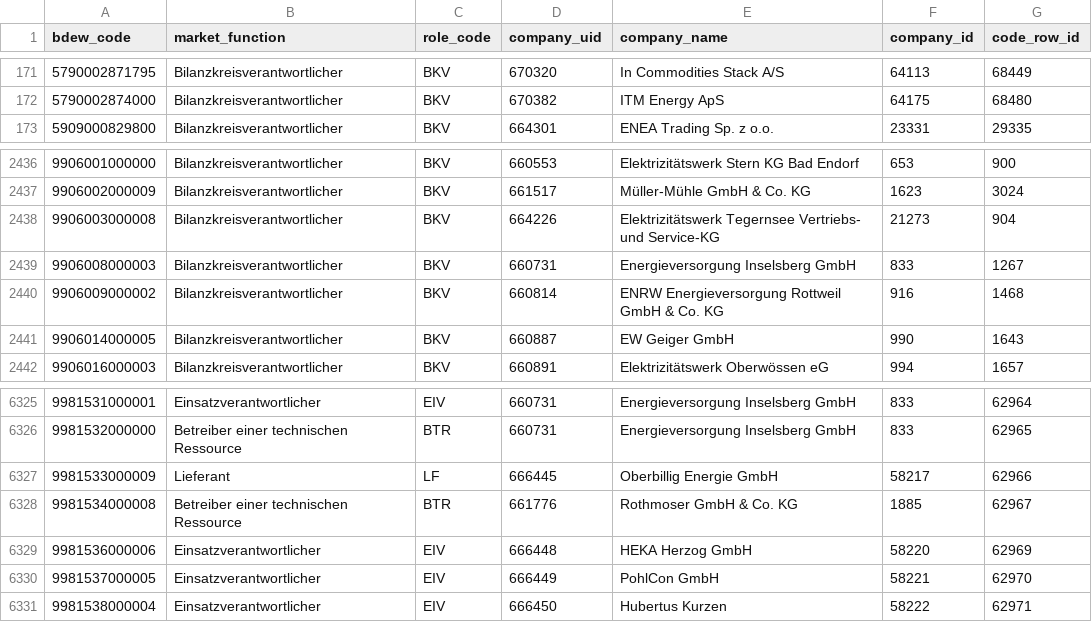
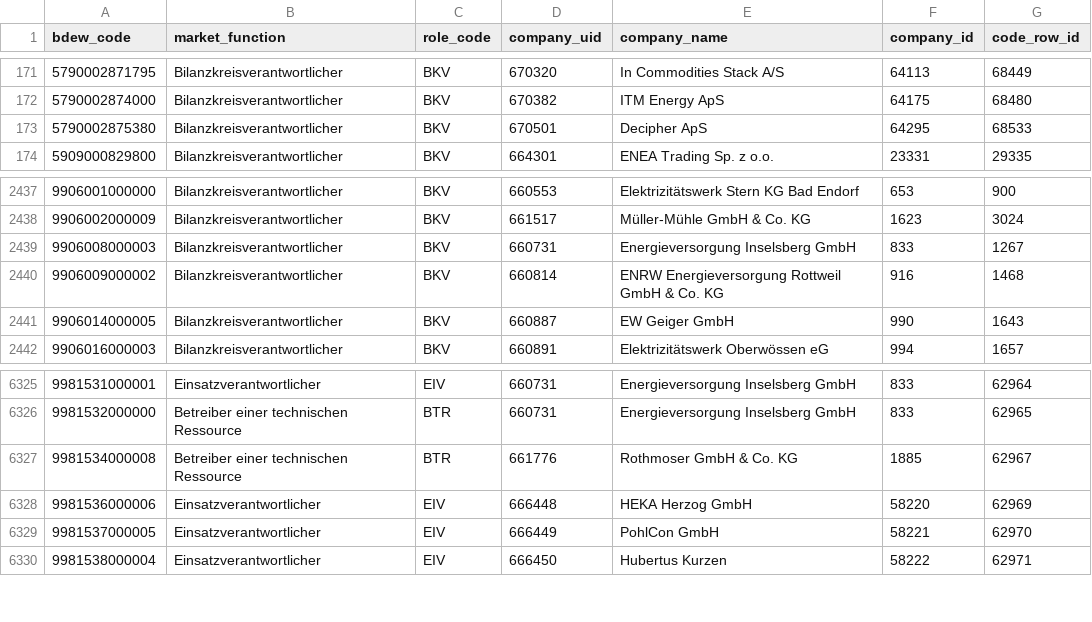
Before and after one commit to adriansprk/mpid-radar, a CSV file: data/latest.csv, drawn as a sheet; only a part is shown, gaps mark what is left out; removed rows and columns are numbered as before the commit, all else as after; the diff names each change by its address in the sheet, - before the commit and + after, or states it on an @@ line.

```diff
--- a/data/latest.csv
+++ b/data/latest.csv
+row 173: 5790002875380 | Bilanzkreisverantwortlicher | BKV | 670501 | Decipher ApS | 64295 | 68533
-row 2438: 9906003000008 | Bilanzkreisverantwortlicher | BKV | 664226 | Elektrizitätswerk Tegernsee Vertriebs- und Service-KG | 21273 | 904
-row 6327: 9981533000009 | Lieferant | LF | 666445 | Oberbillig Energie GmbH | 58217 | 62966
```
Also changed, not shown: 4 other files.
